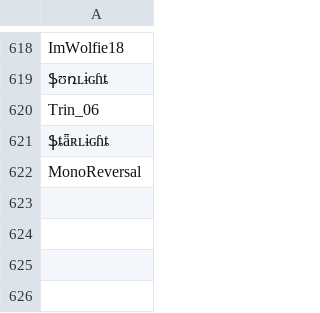
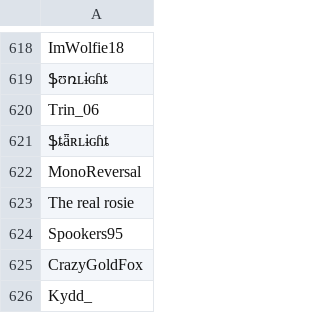
Before and after one commit to SpiritXR/Patreon-List-Manager-List, a CSV file: Manager List.csv, drawn as a sheet; only a part is shown, gaps mark what is left out.

Commit message:
Update Manager List.csv
added:

The real rosie
Spookers95
CrazyGoldFox
Kydd_

(Stay Weird)

```diff
--- a/Manager List.csv
+++ b/Manager List.csv
@@ -622 +622,5 @@ Trin_06
 MonoReversal
+The real rosie
+Spookers95
+CrazyGoldFox
+Kydd_
```
